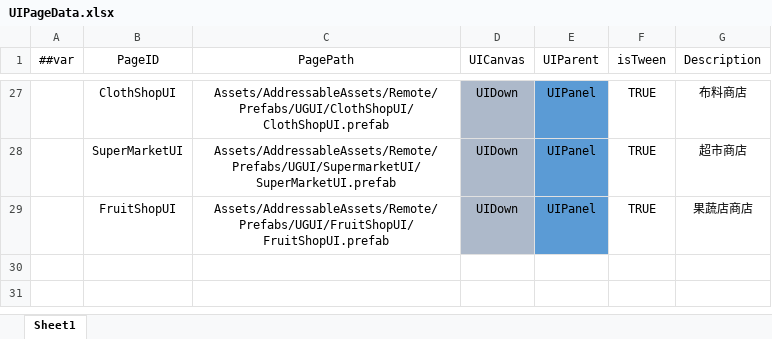
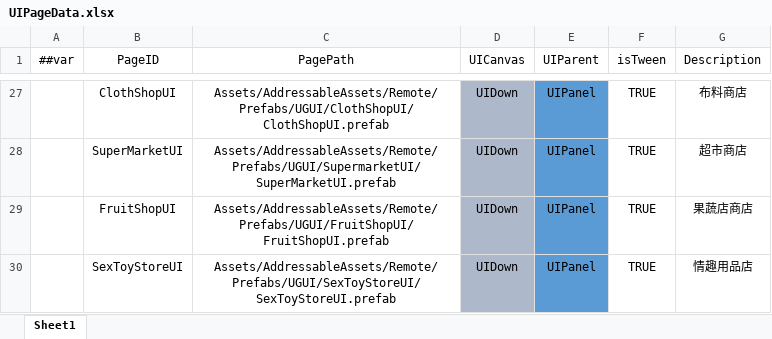
Before and after one commit to XiaoYuName/HD-2D, an Excel workbook: ExcelTool/LubanTools/DataTables/Datas/UIPageData.xlsx, sheet Sheet1, drawn as a sheet; only a part is shown, gaps mark what is left out; values as stored, in another font and other column widths than the file's, no borders; the diff names each change by its address in the sheet, - before the commit and + after, or states it on an @@ line.

Commit message:
情趣用品店

```diff
--- a/ExcelTool/LubanTools/DataTables/Datas/UIPageData.xlsx (sheet Sheet1)
+++ b/ExcelTool/LubanTools/DataTables/Datas/UIPageData.xlsx (sheet Sheet1)
+row 30:  | SexToyStoreUI | Assets/AddressableAssets/Remote/Prefabs/UGUI/SexToyStoreUI/SexToyStoreUI.prefab | UIDown | UIPanel | TRUE | 情趣用品店
```
Also changed, not shown: ExcelTool/LubanTools/DataTables/Datas/__tables__.xlsx, 8 other files.
